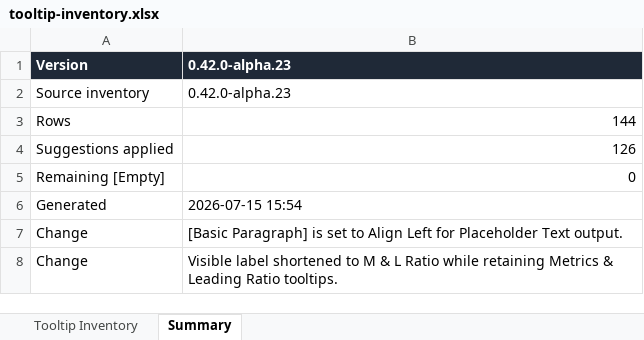
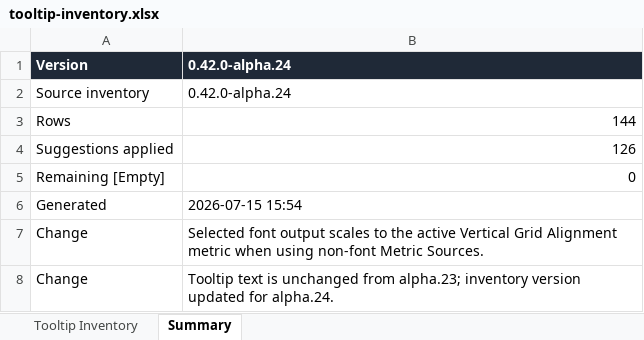
Before and after one commit to KTKM-Type/Emetric, an Excel workbook: docs/tooltip-inventory.xlsx, sheet Summary, drawn as a sheet; values as stored, in another font and other column widths than the file's, no borders; the diff names each change by its address in the sheet, - before the commit and + after, or states it on an @@ line.

Commit message:
alpha.24
Scale selected font by vertical alignment metric

```diff
--- a/docs/tooltip-inventory.xlsx (sheet Summary)
+++ b/docs/tooltip-inventory.xlsx (sheet Summary)
-B1:B2: 0.42.0-alpha.23
+B1:B2: 0.42.0-alpha.24
-B7: [Basic Paragraph] is set to Align Left for Placeholder Text output.
+B7: Selected font output scales to the active Vertical Grid Alignment metric when using non-font Metric Sources.
-B8: Visible label shortened to M & L Ratio while retaining Metrics & Leading Ratio tooltips.
+B8: Tooltip text is unchanged from alpha.23; inventory version updated for alpha.24.
```
Also changed, not shown: 4 other files.
